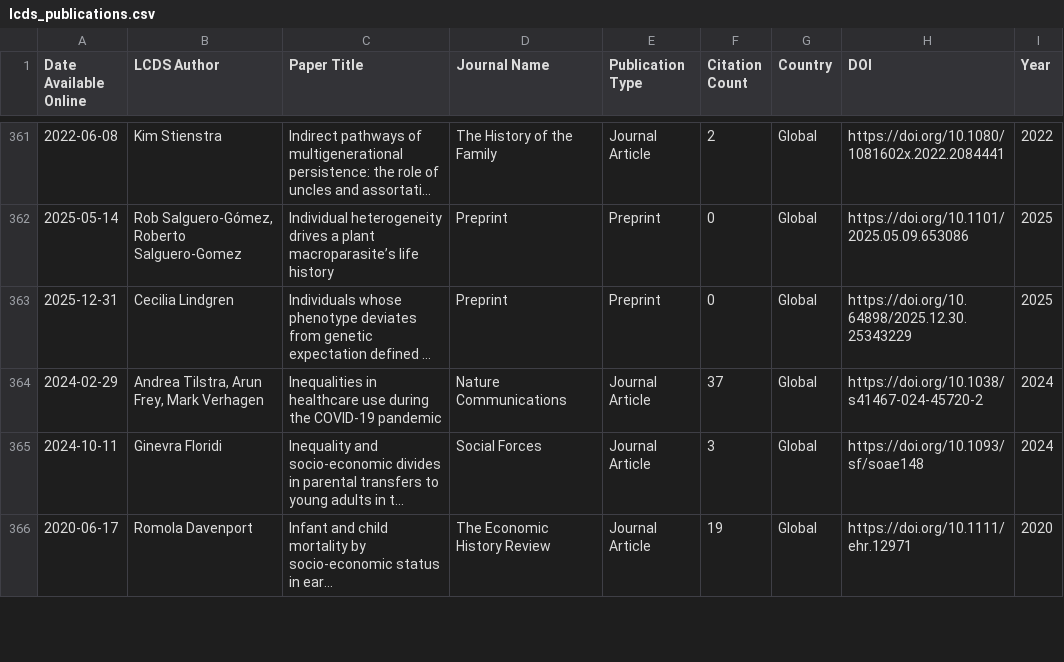
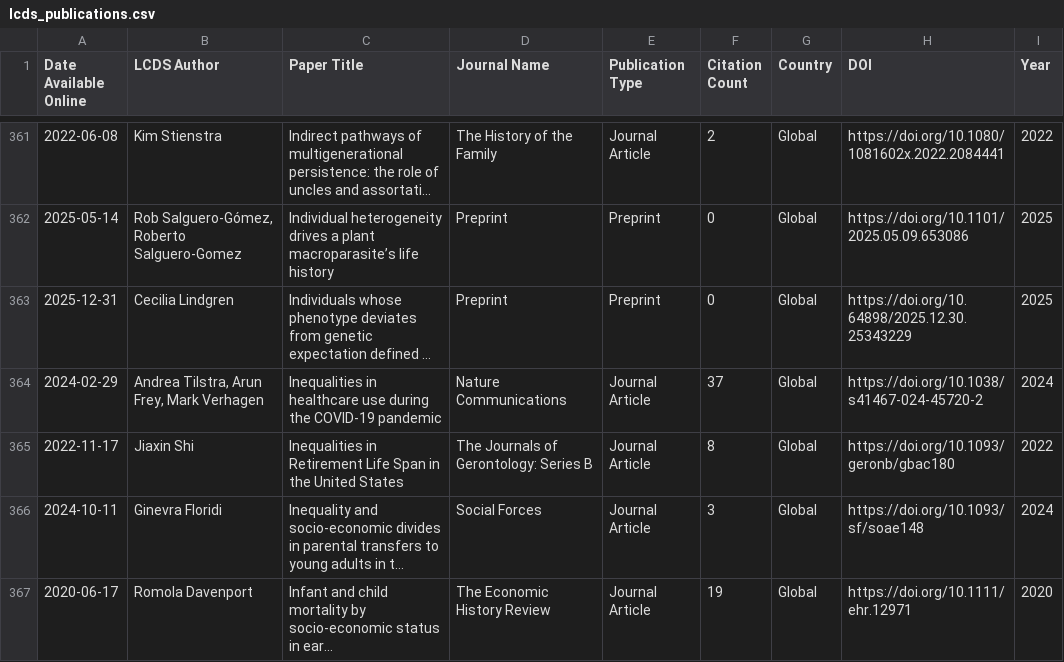
Before and after one commit to shamshxis/lcds-pubstracker, a CSV file: data/lcds_publications.csv, drawn as a sheet; only a part is shown, gaps mark what is left out; long unchanged cells end in …; the diff covers the shown part only; the diff names each change by its address in the sheet, - before the commit and + after, or states it on an @@ line.

```diff
--- a/data/lcds_publications.csv
+++ b/data/lcds_publications.csv
+row 365: 2022-11-17 | Jiaxin Shi | Inequalities in Retirement Life Span in the United States | The Journals of Gerontology: Series B | Journal Article | 8 | Global | https://doi.org/10.1093/geronb/gbac180 | 2022
```
Also changed, not shown: 5 added rows, 6 removed rows and 17 edited cells elsewhere in this file.
